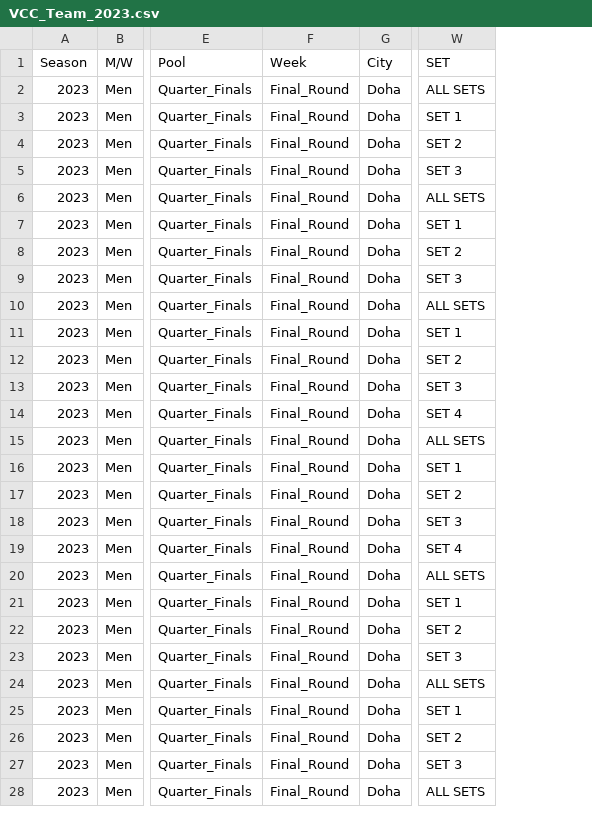
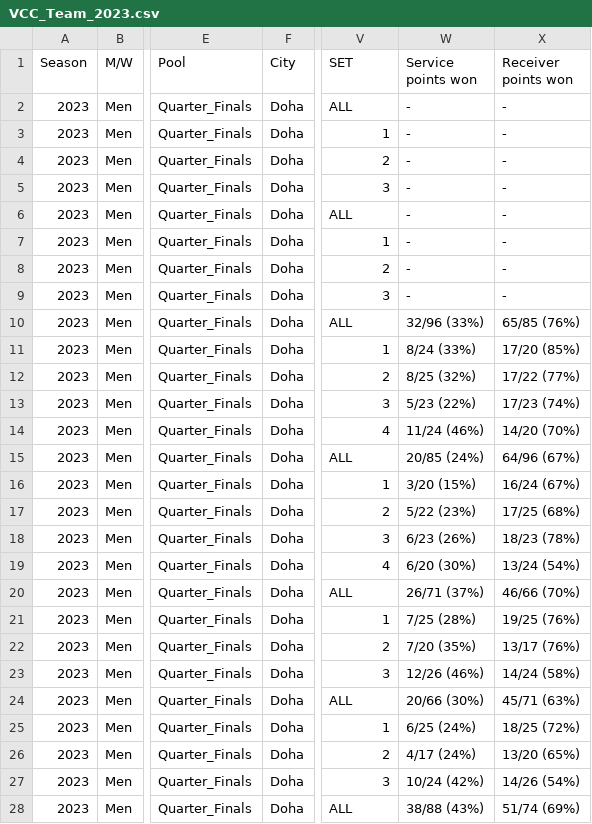
Before and after one commit to volleyballdataroom/VCC, a CSV file: 2023/VCC_Team_2023.csv, drawn as a sheet; only a part is shown, gaps mark what is left out; removed rows and columns are numbered as before the commit, all else as after; the diff covers the shown part only; the diff names each change by its address in the sheet, - before the commit and + after, or states it on an @@ line.

Commit message:
Add files via upload

```diff
--- a/2023/VCC_Team_2023.csv
+++ b/2023/VCC_Team_2023.csv
-column F (Week), rows 2-28: all Final_Round
+column W (Service points won), rows 2-28: - | - | - | - | - | - | - | - | 32/96 (33%) | 8/24 (33%) | 8/25 (32%) | 5/23 (22%) | 11/24 (46%) | 20/85 (24%) | 3/20 (15%) | 5/22 (23%) | 6/23 (26%) | 6/20 (30%) | 26/71 (37%) | 7/25 (28%) | 7/20 (35%) | 12/26 (46%) | 20/66 (30%) | 6/25 (24%) | 4/17 (24%) | 10/24 (42%) | 38/88 (43%)
+column X (Receiver points won), rows 2-28: - | - | - | - | - | - | - | - | 65/85 (76%) | 17/20 (85%) | 17/22 (77%) | 17/23 (74%) | 14/20 (70%) | 64/96 (67%) | 16/24 (67%) | 17/25 (68%) | 18/23 (78%) | 13/24 (54%) | 46/66 (70%) | 19/25 (76%) | 13/17 (76%) | 14/24 (58%) | 45/71 (63%) | 18/25 (72%) | 13/20 (65%) | 14/26 (54%) | 51/74 (69%)
-V2 (SET): ALL SETS
+V2 (SET): ALL
-V3 (SET): SET 1
+V3 (SET): 1
-V4 (SET): SET 2
+V4 (SET): 2
-V5 (SET): SET 3
+V5 (SET): 3
-V6 (SET): ALL SETS
+V6 (SET): ALL
-V7 (SET): SET 1
+V7 (SET): 1
-V8 (SET): SET 2
+V8 (SET): 2
-V9 (SET): SET 3
+V9 (SET): 3
-V10 (SET): ALL SETS
+V10 (SET): ALL
-V11 (SET): SET 1
+V11 (SET): 1
-V12 (SET): SET 2
+V12 (SET): 2
-V13 (SET): SET 3
+V13 (SET): 3
-V14 (SET): SET 4
+V14 (SET): 4
-V15 (SET): ALL SETS
+V15 (SET): ALL
-V16 (SET): SET 1
+V16 (SET): 1
-V17 (SET): SET 2
+V17 (SET): 2
-V18 (SET): SET 3
+V18 (SET): 3
-V19 (SET): SET 4
+V19 (SET): 4
-V20 (SET): ALL SETS
+V20 (SET): ALL
-V21 (SET): SET 1
+V21 (SET): 1
-V22 (SET): SET 2
+V22 (SET): 2
-V23 (SET): SET 3
+V23 (SET): 3
-V24 (SET): ALL SETS
+V24 (SET): ALL
-V25 (SET): SET 1
+V25 (SET): 1
-V26 (SET): SET 2
+V26 (SET): 2
-V27 (SET): SET 3
+V27 (SET): 3
-V28 (SET): ALL SETS
+V28 (SET): ALL
```
Also changed, not shown: 127 edited cells elsewhere in this file.
